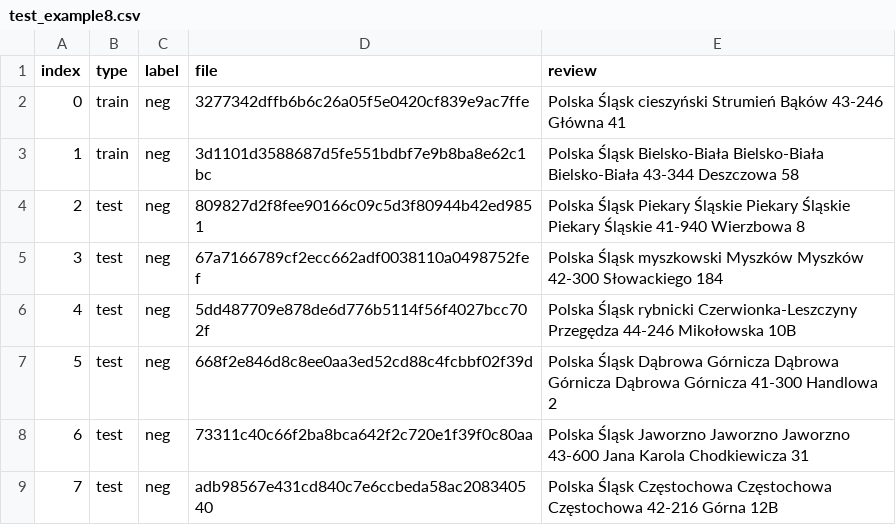
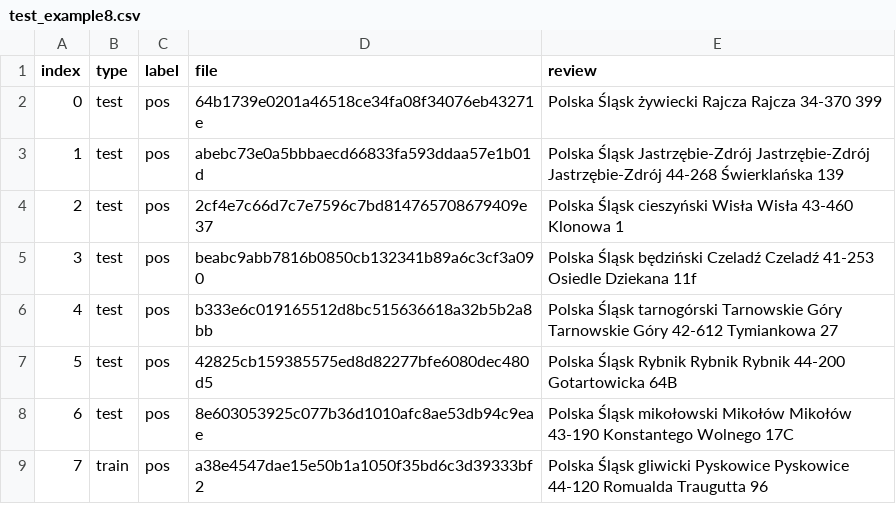
Before and after one commit to luxurno/DeliveryProject, a CSV file: ml/resources/test_example8.csv, drawn as a sheet.

```diff
--- a/ml/resources/test_example8.csv
+++ b/ml/resources/test_example8.csv
@@ -1,9 +1,9 @@
 index,type,label,file,review
-0,train,neg,3277342dffb6b6c26a05f5e0420cf839e9ac7ffe,"Polska Śląsk cieszyński Strumień Bąków 43-246 Główna 41"
-1,train,neg,3d1101d3588687d5fe551bdbf7e9b8ba8e62c1bc,"Polska Śląsk Bielsko-Biała Bielsko-Biała Bielsko-Biała 43-344 Deszczowa 58"
-2,test,neg,809827d2f8fee90166c09c5d3f80944b42ed9851,"Polska Śląsk Piekary Śląskie Piekary Śląskie Piekary Śląskie 41-940 Wierzbowa 8"
-3,test,neg,67a7166789cf2ecc662adf0038110a0498752fef,"Polska Śląsk myszkowski Myszków Myszków 42-300 Słowackiego 184"
-4,test,neg,5dd487709e878de6d776b5114f56f4027bcc702f,"Polska Śląsk rybnicki Czerwionka-Leszczyny Przegędza 44-246 Mikołowska 10B"
-5,test,neg,668f2e846d8c8ee0aa3ed52cd88c4fcbbf02f39d,"Polska Śląsk Dąbrowa Górnicza Dąbrowa Górnicza Dąbrowa Górnicza 41-300 Handlowa 2"
-6,test,neg,73311c40c66f2ba8bca642f2c720e1f39f0c80aa,"Polska Śląsk Jaworzno Jaworzno Jaworzno 43-600 Jana Karola Chodkiewicza 31"
-7,test,neg,adb98567e431cd840c7e6ccbeda58ac208340540,"Polska Śląsk Częstochowa Częstochowa Częstochowa 42-216 Górna 12B"
+0,test,pos,64b1739e0201a46518ce34fa08f34076eb43271e,"Polska Śląsk żywiecki Rajcza Rajcza 34-370  399"
+1,test,pos,abebc73e0a5bbbaecd66833fa593ddaa57e1b01d,"Polska Śląsk Jastrzębie-Zdrój Jastrzębie-Zdrój Jastrzębie-Zdrój 44-268 Świerklańska 139"
+2,test,pos,2cf4e7c66d7c7e7596c7bd814765708679409e37,"Polska Śląsk cieszyński Wisła Wisła 43-460 Klonowa 1"
+3,test,pos,beabc9abb7816b0850cb132341b89a6c3cf3a090,"Polska Śląsk będziński Czeladź Czeladź 41-253 Osiedle Dziekana 11f"
+4,test,pos,b333e6c019165512d8bc515636618a32b5b2a8bb,"Polska Śląsk tarnogórski Tarnowskie Góry Tarnowskie Góry 42-612 Tymiankowa 27"
+5,test,pos,42825cb159385575ed8d82277bfe6080dec480d5,"Polska Śląsk Rybnik Rybnik Rybnik 44-200 Gotartowicka 64B"
+6,test,pos,8e603053925c077b36d1010afc8ae53db94c9eae,"Polska Śląsk mikołowski Mikołów Mikołów 43-190 Konstantego Wolnego 17C"
+7,train,pos,a38e4547dae15e50b1a1050f35bd6c3d39333bf2,"Polska Śląsk gliwicki Pyskowice Pyskowice 44-120 Romualda Traugutta 96"
```
Also changed, not shown: ml/resources/test_example6.csv, ml/resources/test_example9.csv, 16 other files.
